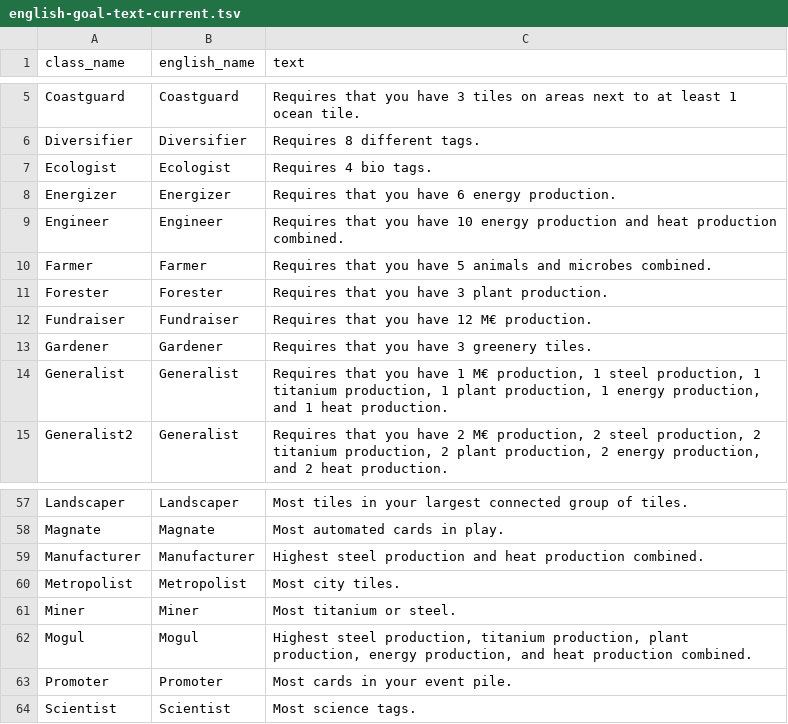
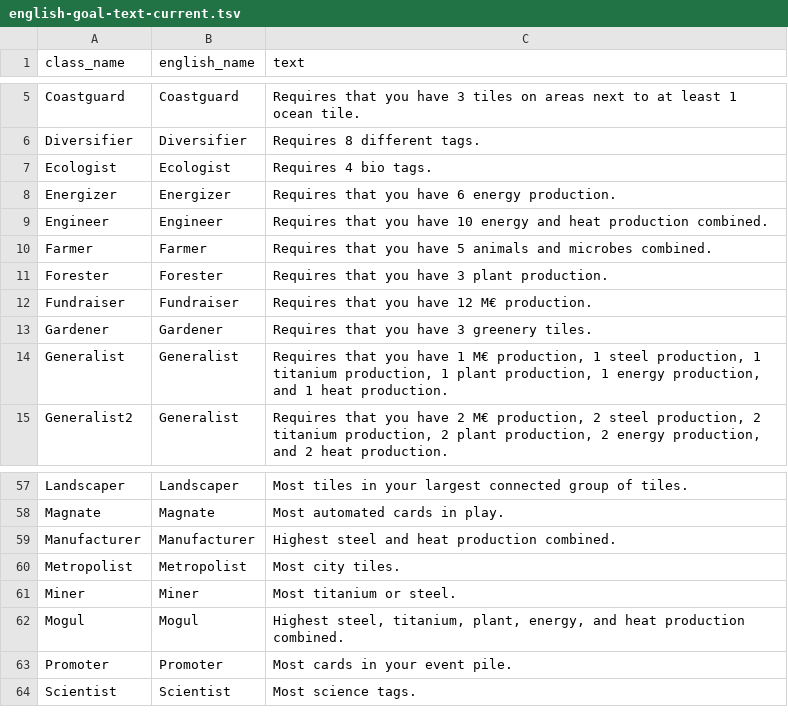
Before and after one commit to MartianZoo/solarnet, a TSV file: src/jvm/dev/martianzoo/tfm/text/english-goal-text-current.tsv, drawn as a sheet; only a part is shown, gaps mark what is left out.

Commit message:
Move English paraphrases to syntax transforms

```diff
--- a/src/jvm/dev/martianzoo/tfm/text/english-goal-text-current.tsv
+++ b/src/jvm/dev/martianzoo/tfm/text/english-goal-text-current.tsv
@@ -8,3 +8,3 @@ Ecologist	Ecologist	Requires 4 bio tags.
 Energizer	Energizer	Requires that you have 6 energy production.
-Engineer	Engineer	Requires that you have 10 energy production and heat production combined.
+Engineer	Engineer	Requires that you have 10 energy and heat production combined.
 Farmer	Farmer	Requires that you have 5 animals and microbes combined.
@@ -58,6 +58,6 @@ Landscaper	Landscaper	Most tiles in your largest connected group of tiles.
 Magnate	Magnate	Most automated cards in play.
-Manufacturer	Manufacturer	Highest steel production and heat production combined.
+Manufacturer	Manufacturer	Highest steel and heat production combined.
 Metropolist	Metropolist	Most city tiles.
 Miner	Miner	Most titanium or steel.
-Mogul	Mogul	Highest steel production, titanium production, plant production, energy production, and heat production combined.
+Mogul	Mogul	Highest steel, titanium, plant, energy, and heat production combined.
 Promoter	Promoter	Most cards in your event pile.
```
Also changed, not shown: 11 other files.
